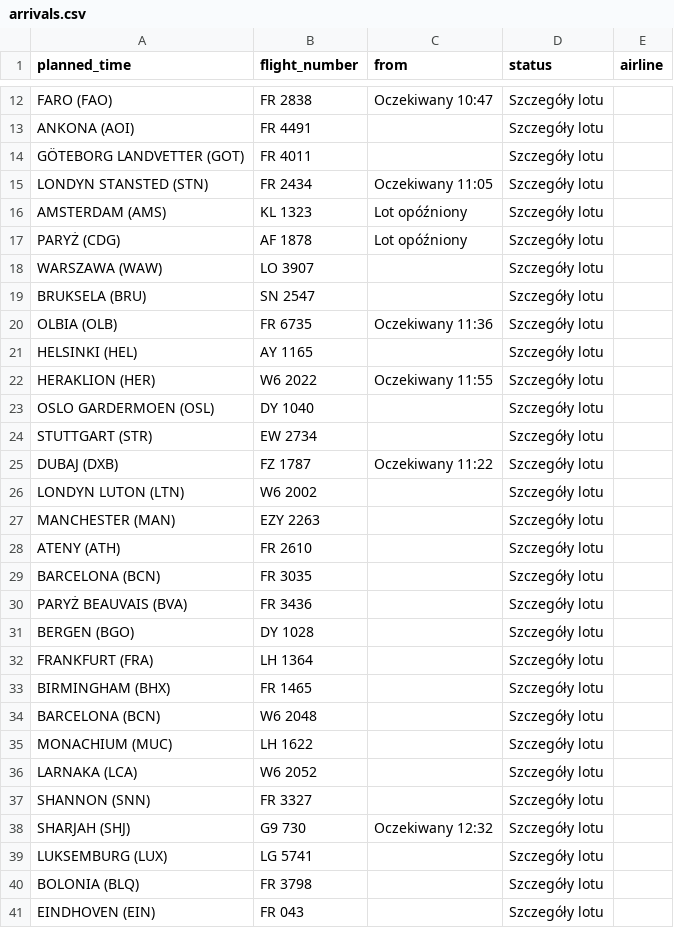
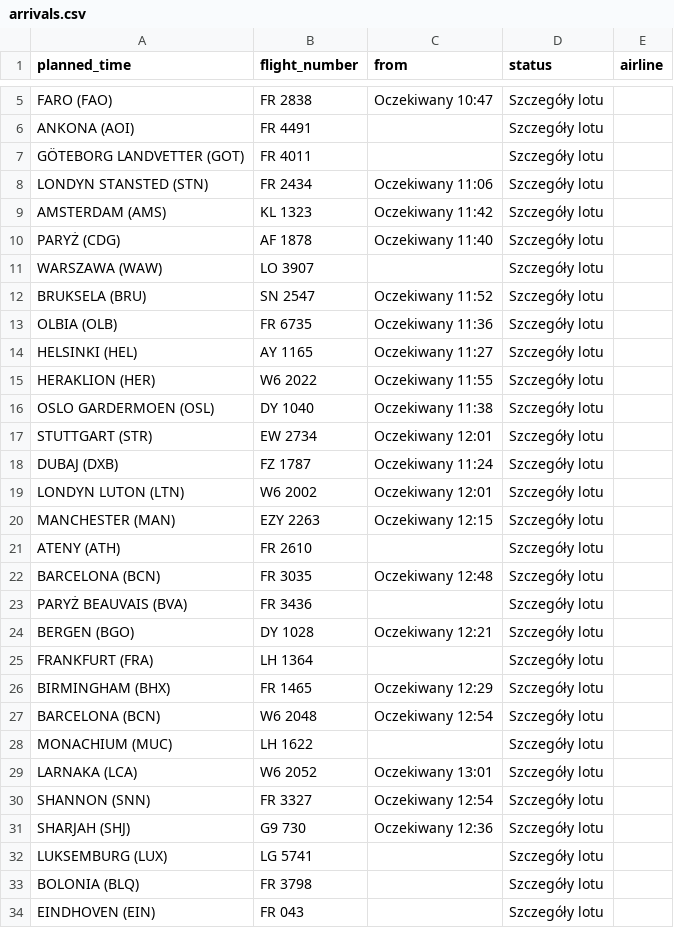
Before and after one commit to przemyslawbaran2993-droid/codex-test, a CSV file: data/arrivals.csv, drawn as a sheet; only a part is shown, gaps mark what is left out; the diff covers the shown part only.

```diff
--- a/data/arrivals.csv
+++ b/data/arrivals.csv
@@ -14,26 +7,26 @@ ANKONA (AOI);FR 4491;;Szczegóły lotu;
 GÖTEBORG LANDVETTER (GOT);FR 4011;;Szczegóły lotu;
-LONDYN STANSTED (STN);FR 2434;Oczekiwany 11:05;Szczegóły lotu;
-AMSTERDAM (AMS);KL 1323;Lot opóźniony;Szczegóły lotu;
-PARYŻ (CDG);AF 1878;Lot opóźniony;Szczegóły lotu;
+LONDYN STANSTED (STN);FR 2434;Oczekiwany 11:06;Szczegóły lotu;
+AMSTERDAM (AMS);KL 1323;Oczekiwany 11:42;Szczegóły lotu;
+PARYŻ (CDG);AF 1878;Oczekiwany 11:40;Szczegóły lotu;
 WARSZAWA (WAW);LO 3907;;Szczegóły lotu;
-BRUKSELA (BRU);SN 2547;;Szczegóły lotu;
+BRUKSELA (BRU);SN 2547;Oczekiwany 11:52;Szczegóły lotu;
 OLBIA (OLB);FR 6735;Oczekiwany 11:36;Szczegóły lotu;
-HELSINKI (HEL);AY 1165;;Szczegóły lotu;
+HELSINKI (HEL);AY 1165;Oczekiwany 11:27;Szczegóły lotu;
 HERAKLION (HER);W6 2022;Oczekiwany 11:55;Szczegóły lotu;
-OSLO GARDERMOEN (OSL);DY 1040;;Szczegóły lotu;
-STUTTGART (STR);EW 2734;;Szczegóły lotu;
-DUBAJ (DXB);FZ 1787;Oczekiwany 11:22;Szczegóły lotu;
-LONDYN LUTON (LTN);W6 2002;;Szczegóły lotu;
-MANCHESTER (MAN);EZY 2263;;Szczegóły lotu;
+OSLO GARDERMOEN (OSL);DY 1040;Oczekiwany 11:38;Szczegóły lotu;
+STUTTGART (STR);EW 2734;Oczekiwany 12:01;Szczegóły lotu;
+DUBAJ (DXB);FZ 1787;Oczekiwany 11:24;Szczegóły lotu;
+LONDYN LUTON (LTN);W6 2002;Oczekiwany 12:01;Szczegóły lotu;
+MANCHESTER (MAN);EZY 2263;Oczekiwany 12:15;Szczegóły lotu;
 ATENY (ATH);FR 2610;;Szczegóły lotu;
-BARCELONA (BCN);FR 3035;;Szczegóły lotu;
+BARCELONA (BCN);FR 3035;Oczekiwany 12:48;Szczegóły lotu;
 PARYŻ BEAUVAIS (BVA);FR 3436;;Szczegóły lotu;
-BERGEN (BGO);DY 1028;;Szczegóły lotu;
+BERGEN (BGO);DY 1028;Oczekiwany 12:21;Szczegóły lotu;
 FRANKFURT (FRA);LH 1364;;Szczegóły lotu;
-BIRMINGHAM (BHX);FR 1465;;Szczegóły lotu;
-BARCELONA (BCN);W6 2048;;Szczegóły lotu;
+BIRMINGHAM (BHX);FR 1465;Oczekiwany 12:29;Szczegóły lotu;
+BARCELONA (BCN);W6 2048;Oczekiwany 12:54;Szczegóły lotu;
 MONACHIUM (MUC);LH 1622;;Szczegóły lotu;
-LARNAKA  (LCA);W6 2052;;Szczegóły lotu;
-SHANNON (SNN);FR 3327;;Szczegóły lotu;
-SHARJAH (SHJ);G9 730;Oczekiwany 12:32;Szczegóły lotu;
+LARNAKA  (LCA);W6 2052;Oczekiwany 13:01;Szczegóły lotu;
+SHANNON (SNN);FR 3327;Oczekiwany 12:54;Szczegóły lotu;
+SHARJAH (SHJ);G9 730;Oczekiwany 12:36;Szczegóły lotu;
 LUKSEMBURG (LUX);LG 5741;;Szczegóły lotu;
```
Also changed, not shown: 7 removed rows, 2 moved rows and 4 edited cells elsewhere in this file.
